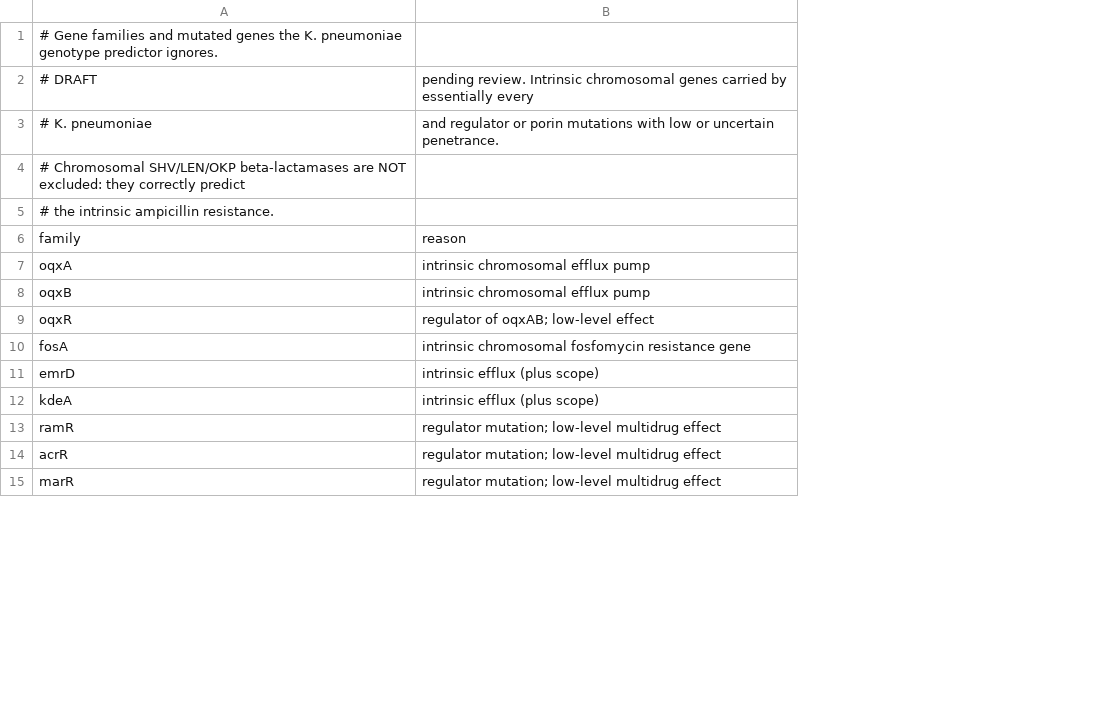
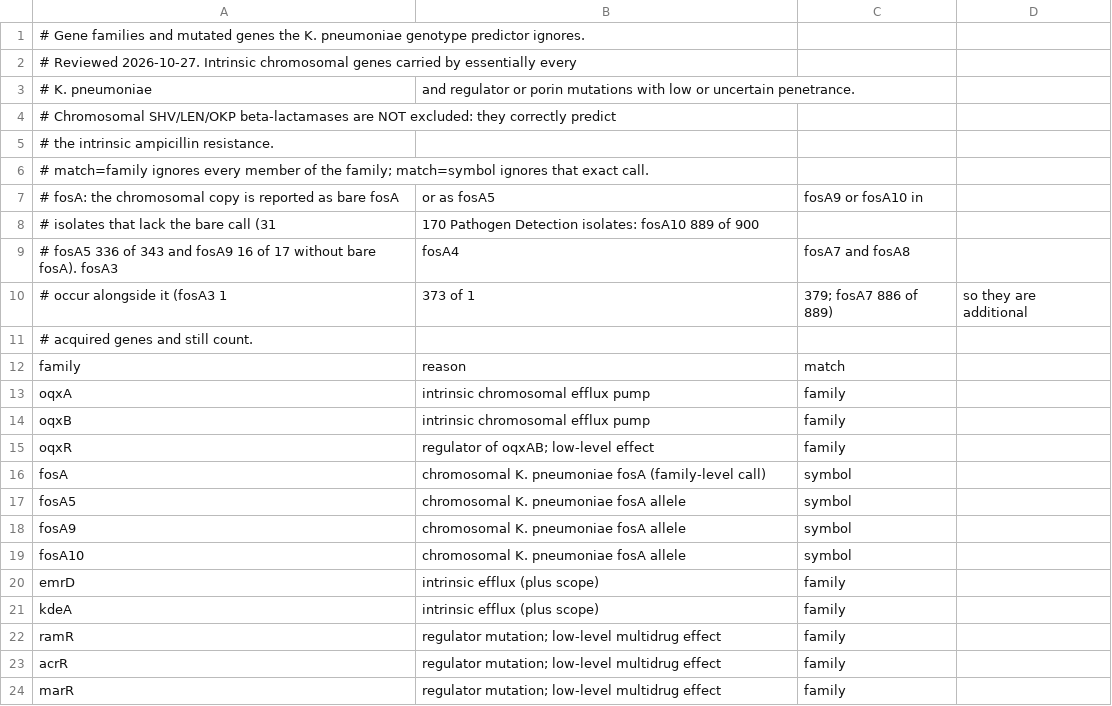
Before and after one commit to omarfaruqe/bpdrift, a CSV file: mappings/amrfinder_excluded_families.csv, drawn as a sheet; only a part is shown; removed rows and columns are numbered as before the commit, all else as after; the diff names each change by its address in the sheet, - before the commit and + after, or states it on an @@ line.

Commit message:
Review: exclusions can name single genes, so chromosomal fosA is ignored and acquired fosA3/4/7/8 count; mapping files and v8.1/v9.0/v14.0 links reviewed; genotype arm re-run

```diff
--- a/mappings/amrfinder_excluded_families.csv
+++ b/mappings/amrfinder_excluded_families.csv
+column C, rows 12-16: match | family | family | family | symbol; rows 20-24: all family
+column D, empty
-row 2: # DRAFT | pending review. Intrinsic chromosomal genes carried by essentially every
+row 2: # Reviewed 2026-10-27. Intrinsic chromosomal genes carried by essentially every
+row 6: # match=family ignores every member of the family; match=symbol ignores that exact call.
+row 7: # fosA: the chromosomal copy is reported as bare fosA | or as fosA5 | fosA9 or fosA10 in
+row 8: # isolates that lack the bare call (31 | 170 Pathogen Detection isolates: fosA10 889 of 900
+row 9: # fosA5 336 of 343 and fosA9 16 of 17 without bare fosA). fosA3 | fosA4 | fosA7 and fosA8
+row 10: # occur alongside it (fosA3 1 | 373 of 1 | 379; fosA7 886 of 889) | so they are additional
+row 11: # acquired genes and still count.
-B16: intrinsic chromosomal fosfomycin resistance gene
+B16: chromosomal K. pneumoniae fosA (family-level call)
+row 17: fosA5 | chromosomal K. pneumoniae fosA allele | symbol
+row 18: fosA9 | chromosomal K. pneumoniae fosA allele | symbol
+row 19: fosA10 | chromosomal K. pneumoniae fosA allele | symbol
```
Also changed, not shown: mappings/amrfinder_subclass_to_antibiotic.csv, mappings/bvbrc_to_eucast_enterobacterales.csv, 5 other files.
